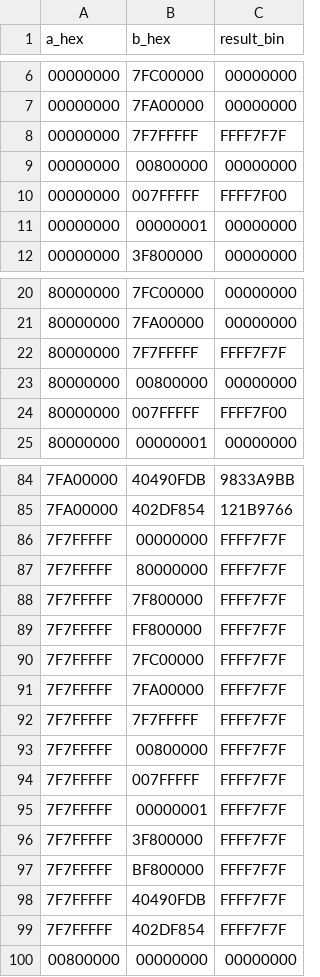
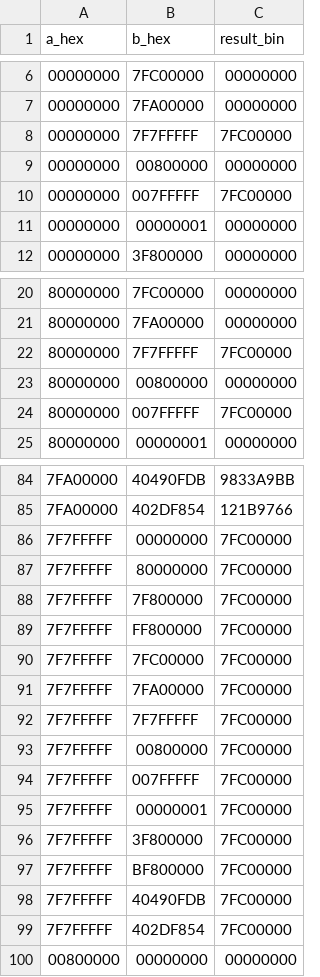
Before and after one commit to rene2997/adaptive_fpu, a CSV file: verilator/fpu_edge_cases_correct.csv, drawn as a sheet; only a part is shown, gaps mark what is left out; the diff covers the shown part only; the diff names each change by its address in the sheet, - before the commit and + after, or states it on an @@ line.

Commit message:
update edge_case vectors

```diff
--- a/verilator/fpu_edge_cases_correct.csv
+++ b/verilator/fpu_edge_cases_correct.csv
-C8 (result_bin): FFFF7F7F
+C8 (result_bin): 7FC00000
-C10 (result_bin): FFFF7F00
+C10 (result_bin): 7FC00000
-C22 (result_bin): FFFF7F7F
+C22 (result_bin): 7FC00000
-C24 (result_bin): FFFF7F00
+C24 (result_bin): 7FC00000
-C86:C99 (result_bin): FFFF7F7F
+C86:C99 (result_bin): 7FC00000
```
Also changed, not shown: 34 edited cells elsewhere in this file.
